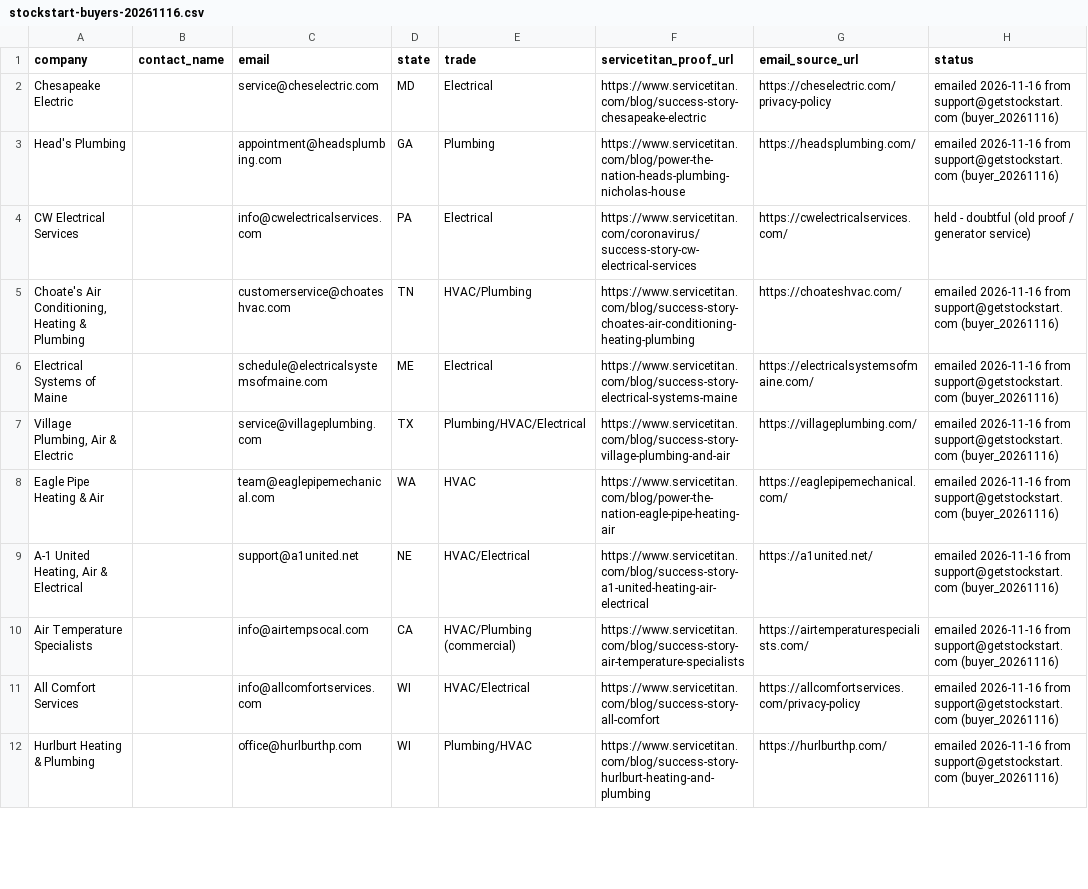
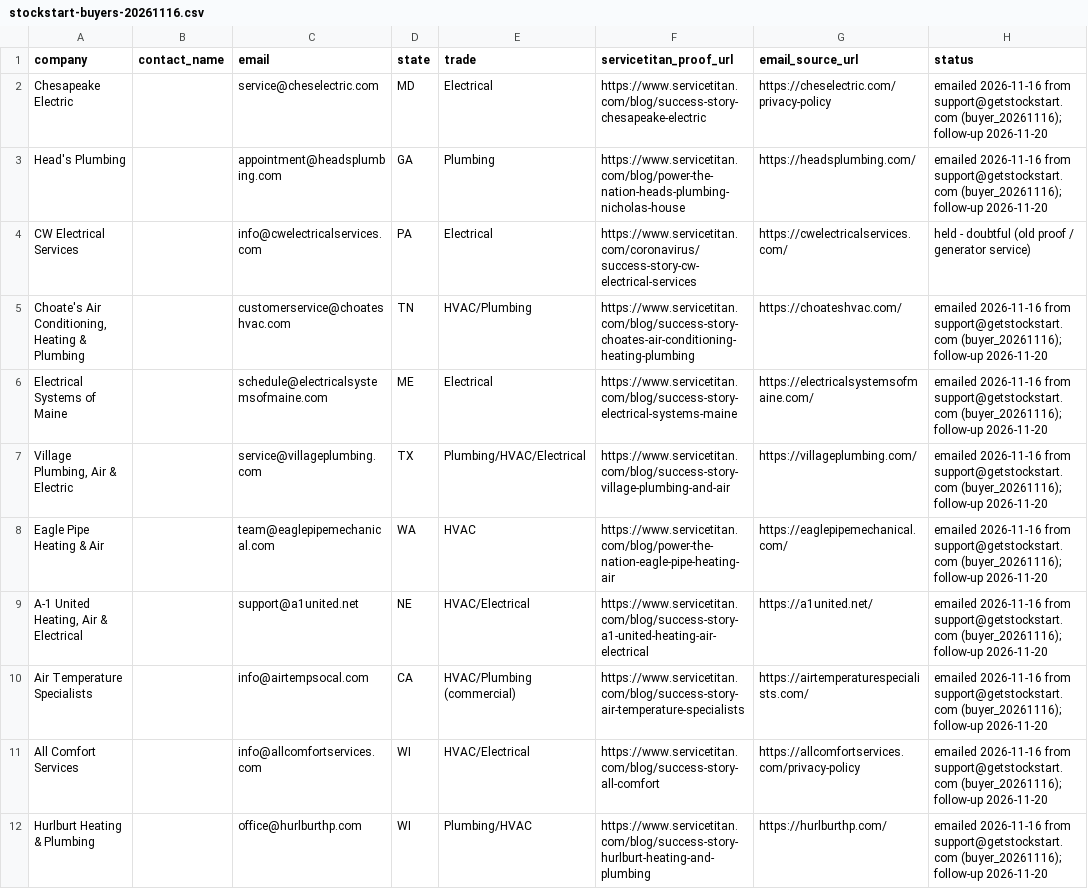
Before and after one commit to profitpin-group/profitpin-group-website, a CSV file: marketing/stockstart-buyers-20261116.csv, drawn as a sheet; only a part is shown; the diff covers the shown part only.

```diff
--- a/marketing/stockstart-buyers-20261116.csv
+++ b/marketing/stockstart-buyers-20261116.csv
@@ -1,12 +1,12 @@
 company,contact_name,email,state,trade,servicetitan_proof_url,email_source_url,status
-Chesapeake Electric,,service@cheselectric.com,MD,Electrical,https://www.servicetitan.com/blog/success-story-chesapeake-electric,https://cheselectric.com/privacy-policy,emailed 2026-11-16 from support@getstockstart.com (buyer_20261116)
-Head's Plumbing,,appointment@headsplumbing.com,GA,Plumbing,https://www.servicetitan.com/blog/power-the-nation-heads-plumbing-nicholas-house,https://headsplumbing.com/,emailed 2026-11-16 from support@getstockstart.com (buyer_20261116)
+Chesapeake Electric,,service@cheselectric.com,MD,Electrical,https://www.servicetitan.com/blog/success-story-chesapeake-electric,https://cheselectric.com/privacy-policy,emailed 2026-11-16 from support@getstockstart.com (buyer_20261116); follow-up 2026-11-20
+Head's Plumbing,,appointment@headsplumbing.com,GA,Plumbing,https://www.servicetitan.com/blog/power-the-nation-heads-plumbing-nicholas-house,https://headsplumbing.com/,emailed 2026-11-16 from support@getstockstart.com (buyer_20261116); follow-up 2026-11-20
 CW Electrical Services,,info@cwelectricalservices.com,PA,Electrical,https://www.servicetitan.com/coronavirus/success-story-cw-electrical-services,https://cwelectricalservices.com/,held - doubtful (old proof / generator service)
-"Choate's Air Conditioning, Heating & Plumbing",,customerservice@choateshvac.com,TN,HVAC/Plumbing,https://www.servicetitan.com/blog/success-story-choates-air-conditioning-heating-plumbing,https://choateshvac.com/,emailed 2026-11-16 from support@getstockstart.com (buyer_20261116)
-Electrical Systems of Maine,,schedule@electricalsystemsofmaine.com,ME,Electrical,https://www.servicetitan.com/blog/success-story-electrical-systems-maine,https://electricalsystemsofmaine.com/,emailed 2026-11-16 from support@getstockstart.com (buyer_20261116)
-"Village Plumbing, Air & Electric",,service@villageplumbing.com,TX,Plumbing/HVAC/Electrical,https://www.servicetitan.com/blog/success-story-village-plumbing-and-air,https://villageplumbing.com/,emailed 2026-11-16 from support@getstockstart.com (buyer_20261116)
-Eagle Pipe Heating & Air,,team@eaglepipemechanical.com,WA,HVAC,https://www.servicetitan.com/blog/power-the-nation-eagle-pipe-heating-air,https://eaglepipemechanical.com/,emailed 2026-11-16 from support@getstockstart.com (buyer_20261116)
-"A-1 United Heating, Air & Electrical",,support@a1united.net,NE,HVAC/Electrical,https://www.servicetitan.com/blog/success-story-a1-united-heating-air-electrical,https://a1united.net/,emailed 2026-11-16 from support@getstockstart.com (buyer_20261116)
-Air Temperature Specialists,,info@airtempsocal.com,CA,HVAC/Plumbing (commercial),https://www.servicetitan.com/blog/success-story-air-temperature-specialists,https://airtemperaturespecialists.com/,emailed 2026-11-16 from support@getstockstart.com (buyer_20261116)
-All Comfort Services,,info@allcomfortservices.com,WI,HVAC/Electrical,https://www.servicetitan.com/blog/success-story-all-comfort,https://allcomfortservices.com/privacy-policy,emailed 2026-11-16 from support@getstockstart.com (buyer_20261116)
-Hurlburt Heating & Plumbing,,office@hurlburthp.com,WI,Plumbing/HVAC,https://www.servicetitan.com/blog/success-story-hurlburt-heating-and-plumbing,https://hurlburthp.com/,emailed 2026-11-16 from support@getstockstart.com (buyer_20261116)
+"Choate's Air Conditioning, Heating & Plumbing",,customerservice@choateshvac.com,TN,HVAC/Plumbing,https://www.servicetitan.com/blog/success-story-choates-air-conditioning-heating-plumbing,https://choateshvac.com/,emailed 2026-11-16 from support@getstockstart.com (buyer_20261116); follow-up 2026-11-20
+Electrical Systems of Maine,,schedule@electricalsystemsofmaine.com,ME,Electrical,https://www.servicetitan.com/blog/success-story-electrical-systems-maine,https://electricalsystemsofmaine.com/,emailed 2026-11-16 from support@getstockstart.com (buyer_20261116); follow-up 2026-11-20
+"Village Plumbing, Air & Electric",,service@villageplumbing.com,TX,Plumbing/HVAC/Electrical,https://www.servicetitan.com/blog/success-story-village-plumbing-and-air,https://villageplumbing.com/,emailed 2026-11-16 from support@getstockstart.com (buyer_20261116); follow-up 2026-11-20
+Eagle Pipe Heating & Air,,team@eaglepipemechanical.com,WA,HVAC,https://www.servicetitan.com/blog/power-the-nation-eagle-pipe-heating-air,https://eaglepipemechanical.com/,emailed 2026-11-16 from support@getstockstart.com (buyer_20261116); follow-up 2026-11-20
+"A-1 United Heating, Air & Electrical",,support@a1united.net,NE,HVAC/Electrical,https://www.servicetitan.com/blog/success-story-a1-united-heating-air-electrical,https://a1united.net/,emailed 2026-11-16 from support@getstockstart.com (buyer_20261116); follow-up 2026-11-20
+Air Temperature Specialists,,info@airtempsocal.com,CA,HVAC/Plumbing (commercial),https://www.servicetitan.com/blog/success-story-air-temperature-specialists,https://airtemperaturespecialists.com/,emailed 2026-11-16 from support@getstockstart.com (buyer_20261116); follow-up 2026-11-20
+All Comfort Services,,info@allcomfortservices.com,WI,HVAC/Electrical,https://www.servicetitan.com/blog/success-story-all-comfort,https://allcomfortservices.com/privacy-policy,emailed 2026-11-16 from support@getstockstart.com (buyer_20261116); follow-up 2026-11-20
+Hurlburt Heating & Plumbing,,office@hurlburthp.com,WI,Plumbing/HVAC,https://www.servicetitan.com/blog/success-story-hurlburt-heating-and-plumbing,https://hurlburthp.com/,emailed 2026-11-16 from support@getstockstart.com (buyer_20261116); follow-up 2026-11-20
```
Also changed, not shown: 10 edited cells elsewhere in this file, marketing/do-not-contact.csv, marketing/leafledger-buyers-20261114.csv, 8 other files.
